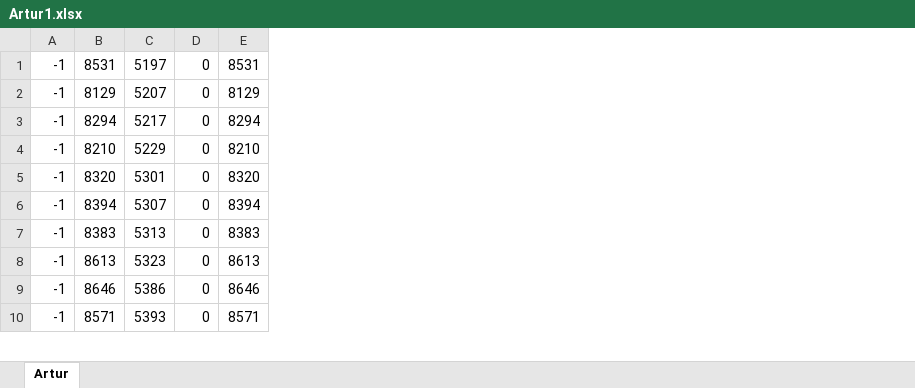
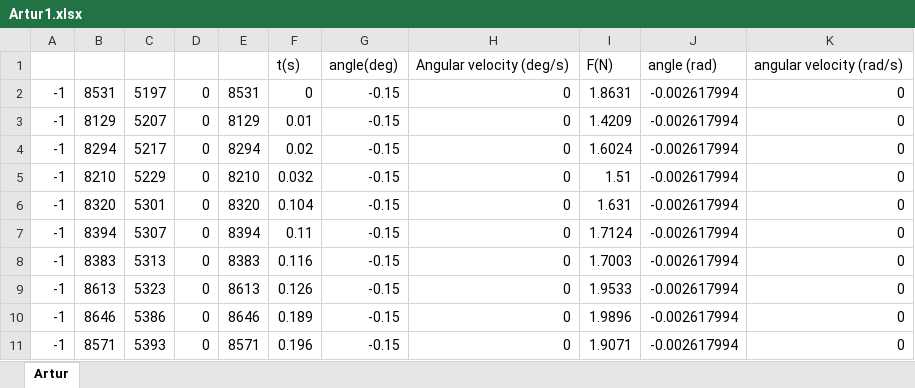
Before and after one commit to XaviCanoFerrer/Sport_Analyzer, an Excel workbook: Data/Conical culley row/Artur1.xlsx, sheet Artur, drawn as a sheet; only a part is shown; values as stored, in another font and other column widths than the file's, no borders; charts and pictures not drawn; addresses are those after the commit; the diff names each change by its address in the sheet, - before the commit and + after, or states it on an @@ line.

```diff
--- a/Data/Conical culley row/Artur1.xlsx (sheet Artur)
+++ b/Data/Conical culley row/Artur1.xlsx (sheet Artur)
+column F, rows 2-11: 0 | 0.01 | 0.02 | 0.032 | 0.104 | 0.11 | 0.116 | 0.126 | 0.189 | 0.196
+column G, rows 2-11: all -0.15
+column H, rows 2-11: all 0
+column I, rows 2-11: 1.8631 | 1.4209 | 1.6024 | 1.51 | 1.631 | 1.7124 | 1.7003 | 1.9533 | 1.9896 | 1.9071
+column J, rows 2-11: all -0.002617994
+column K, rows 2-11: all 0
+row 1:  |  |  |  |  | t(s) | angle(deg) | Angular velocity (deg/s) | F(N) | angle (rad) | angular velocity (rad/s)
```
Also changed, not shown: formulas that keep their value, charts or pictures, Data/Conical culley row/Xavi 1.xlsx, 3 other files.
